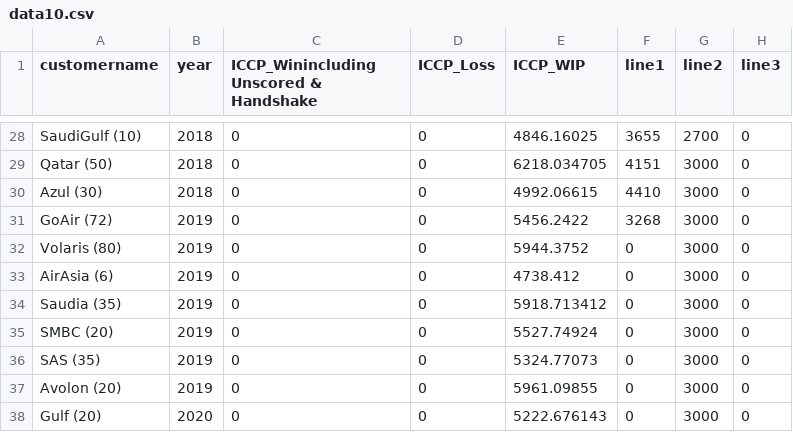
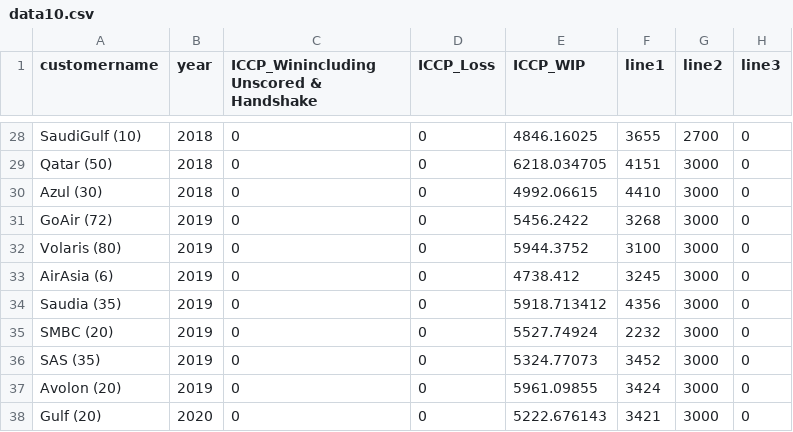
Before and after one commit to sanjukta19/oct19, a CSV file: data10.csv, drawn as a sheet; only a part is shown, gaps mark what is left out.

Commit message:
Add files via upload

```diff
--- a/data10.csv
+++ b/data10.csv
@@ -31,8 +31,8 @@ Azul (30),2018,0,0,4992.06615,4410,3000,0
 GoAir (72),2019,0,0,5456.2422,3268,3000,0
-Volaris (80),2019,0,0,5944.3752,0,3000,0
-AirAsia (6),2019,0,0,4738.412,0,3000,0
-Saudia (35),2019,0,0,5918.713412,0,3000,0
-SMBC (20),2019,0,0,5527.74924,0,3000,0
-SAS (35),2019,0,0,5324.77073,0,3000,0
-Avolon (20),2019,0,0,5961.09855,0,3000,0
-Gulf (20),2020,0,0,5222.676143,0,3000,0
+Volaris (80),2019,0,0,5944.3752,3100,3000,0
+AirAsia (6),2019,0,0,4738.412,3245,3000,0
+Saudia (35),2019,0,0,5918.713412,4356,3000,0
+SMBC (20),2019,0,0,5527.74924,2232,3000,0
+SAS (35),2019,0,0,5324.77073,3452,3000,0
+Avolon (20),2019,0,0,5961.09855,3424,3000,0
+Gulf (20),2020,0,0,5222.676143,3421,3000,0
```
